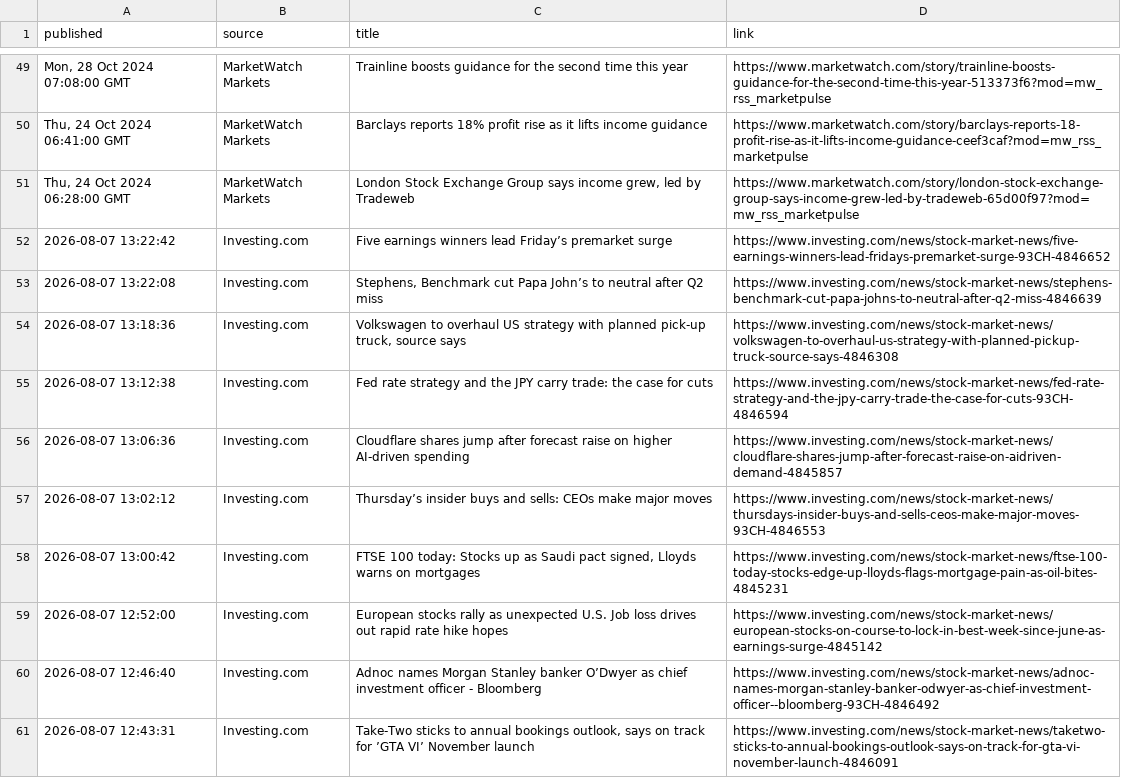
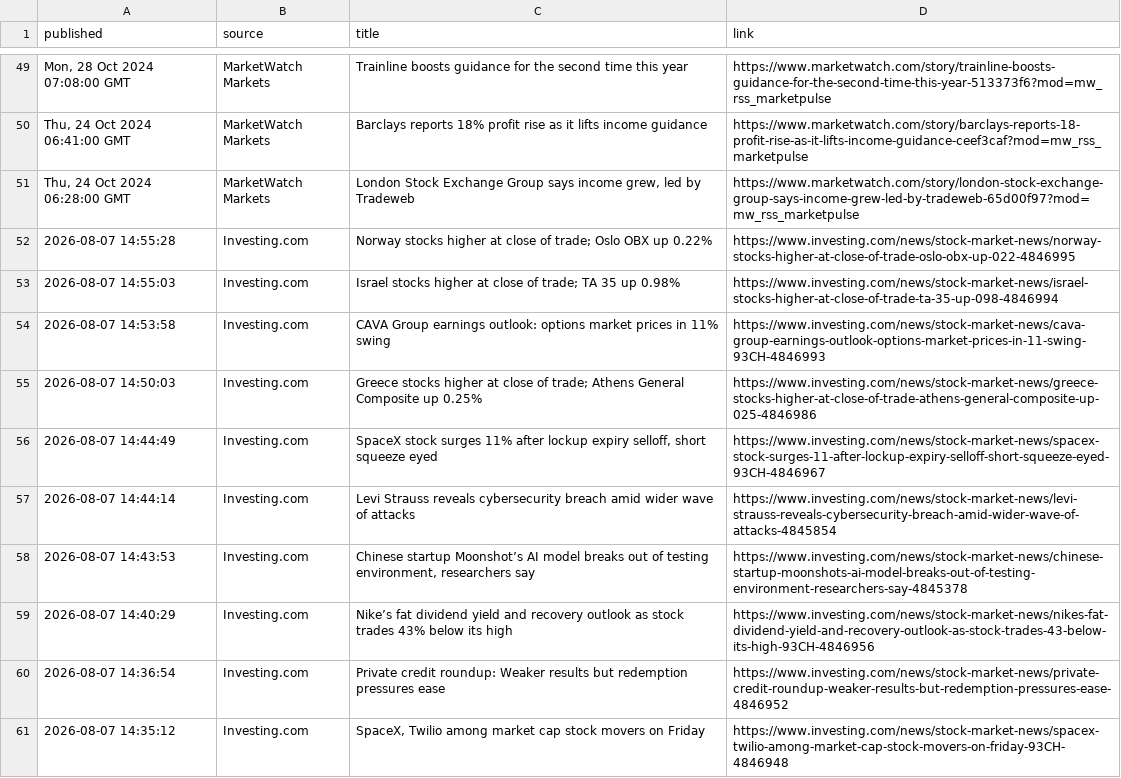
Before and after one commit to aivisionaryworld-blip/ai-insider-site, a CSV file: public_market_news.csv, drawn as a sheet; only a part is shown, gaps mark what is left out; the diff covers the shown part only.

```diff
--- a/public_market_news.csv
+++ b/public_market_news.csv
@@ -51,11 +51,11 @@ published,source,title,link
 "Thu, 24 Oct 2024 06:28:00 GMT",MarketWatch Markets,"London Stock Exchange Group says income grew, led by Tradeweb",https://www.marketwatch.com/story/london-stock-exchange-group-says-income-grew-led-by-tradeweb-65d00f97?mod=mw_rss_marketpulse
-2026-08-07 13:22:42,Investing.com,Five earnings winners lead Friday’s premarket surge,https://www.investing.com/news/stock-market-news/five-earnings-winners-lead-fridays-premarket-surge-93CH-4846652
-2026-08-07 13:22:08,Investing.com,"Stephens, Benchmark cut Papa John’s to neutral after Q2 miss",https://www.investing.com/news/stock-market-news/stephens-benchmark-cut-papa-johns-to-neutral-after-q2-miss-4846639
-2026-08-07 13:18:36,Investing.com,"Volkswagen to overhaul US strategy with planned pick-up truck, source says",https://www.investing.com/news/stock-market-news/volkswagen-to-overhaul-us-strategy-with-planned-pickup-truck-source-says-4846308
-2026-08-07 13:12:38,Investing.com,Fed rate strategy and the JPY carry trade: the case for cuts,https://www.investing.com/news/stock-market-news/fed-rate-strategy-and-the-jpy-carry-trade-the-case-for-cuts-93CH-4846594
-2026-08-07 13:06:36,Investing.com,Cloudflare shares jump after forecast raise on higher AI-driven spending,https://www.investing.com/news/stock-market-news/cloudflare-shares-jump-after-forecast-raise-on-aidriven-demand-4845857
-2026-08-07 13:02:12,Investing.com,Thursday’s insider buys and sells: CEOs make major moves,https://www.investing.com/news/stock-market-news/thursdays-insider-buys-and-sells-ceos-make-major-moves-93CH-4846553
-2026-08-07 13:00:42,Investing.com,"FTSE 100 today: Stocks up as Saudi pact signed, Lloyds warns on mortgages",https://www.investing.com/news/stock-market-news/ftse-100-today-stocks-edge-up-lloyds-flags-mortgage-pain-as-oil-bites-4845231
-2026-08-07 12:52:00,Investing.com,European stocks rally as unexpected U.S. Job loss drives out rapid rate hike hopes,https://www.investing.com/news/stock-market-news/european-stocks-on-course-to-lock-in-best-week-since-june-as-earnings-surge-4845142
-2026-08-07 12:46:40,Investing.com,Adnoc names Morgan Stanley banker O’Dwyer as chief investment officer - Bloomberg,https://www.investing.com/news/stock-market-news/adnoc-names-morgan-stanley-banker-odwyer-as-chief-investment-officer--bloomberg-93CH-4846492
-2026-08-07 12:43:31,Investing.com,"Take-Two sticks to annual bookings outlook, says on track for ’GTA VI’ November launch",https://www.investing.com/news/stock-market-news/taketwo-sticks-to-annual-bookings-outlook-says-on-track-for-gta-vi-november-launch-4846091
+2026-08-07 14:55:28,Investing.com,Norway stocks higher at close of trade; Oslo OBX up 0.22%,https://www.investing.com/news/stock-market-news/norway-stocks-higher-at-close-of-trade-oslo-obx-up-022-4846995
+2026-08-07 14:55:03,Investing.com,Israel stocks higher at close of trade; TA 35 up 0.98%,https://www.investing.com/news/stock-market-news/israel-stocks-higher-at-close-of-trade-ta-35-up-098-4846994
+2026-08-07 14:53:58,Investing.com,CAVA Group earnings outlook: options market prices in 11% swing,https://www.investing.com/news/stock-market-news/cava-group-earnings-outlook-options-market-prices-in-11-swing-93CH-4846993
+2026-08-07 14:50:03,Investing.com,Greece stocks higher at close of trade; Athens General Composite up 0.25%,https://www.investing.com/news/stock-market-news/greece-stocks-higher-at-close-of-trade-athens-general-composite-up-025-4846986
+2026-08-07 14:44:49,Investing.com,"SpaceX stock surges 11% after lockup expiry selloff, short squeeze eyed",https://www.investing.com/news/stock-market-news/spacex-stock-surges-11-after-lockup-expiry-selloff-short-squeeze-eyed-93CH-4846967
+2026-08-07 14:44:14,Investing.com,Levi Strauss reveals cybersecurity breach amid wider wave of attacks,https://www.investing.com/news/stock-market-news/levi-strauss-reveals-cybersecurity-breach-amid-wider-wave-of-attacks-4845854
+2026-08-07 14:43:53,Investing.com,"Chinese startup Moonshot’s AI model breaks out of testing environment, researchers say",https://www.investing.com/news/stock-market-news/chinese-startup-moonshots-ai-model-breaks-out-of-testing-environment-researchers-say-4845378
+2026-08-07 14:40:29,Investing.com,Nike’s fat dividend yield and recovery outlook as stock trades 43% below its high,https://www.investing.com/news/stock-market-news/nikes-fat-dividend-yield-and-recovery-outlook-as-stock-trades-43-below-its-high-93CH-4846956
+2026-08-07 14:36:54,Investing.com,Private credit roundup: Weaker results but redemption pressures ease,https://www.investing.com/news/stock-market-news/private-credit-roundup-weaker-results-but-redemption-pressures-ease-4846952
+2026-08-07 14:35:12,Investing.com,"SpaceX, Twilio among market cap stock movers on Friday",https://www.investing.com/news/stock-market-news/spacex-twilio-among-market-cap-stock-movers-on-friday-93CH-4846948
```
Also changed, not shown: 5 added rows, 5 removed rows and 2 edited cells elsewhere in this file.
